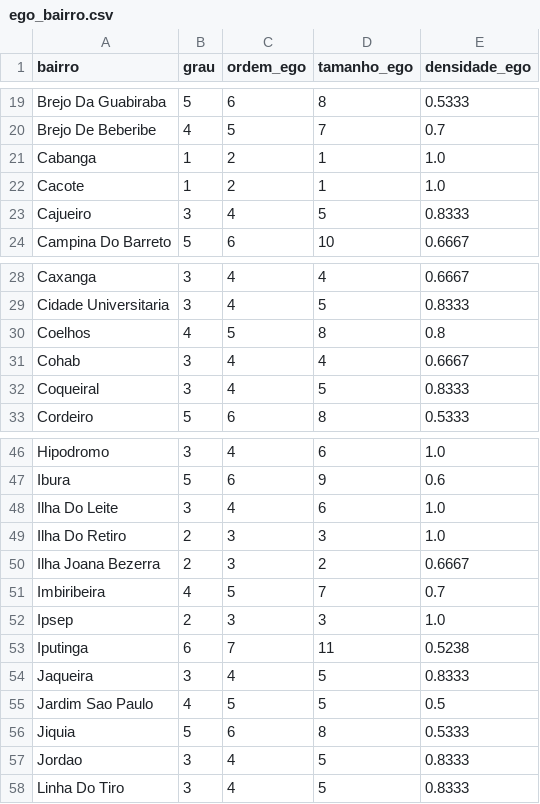
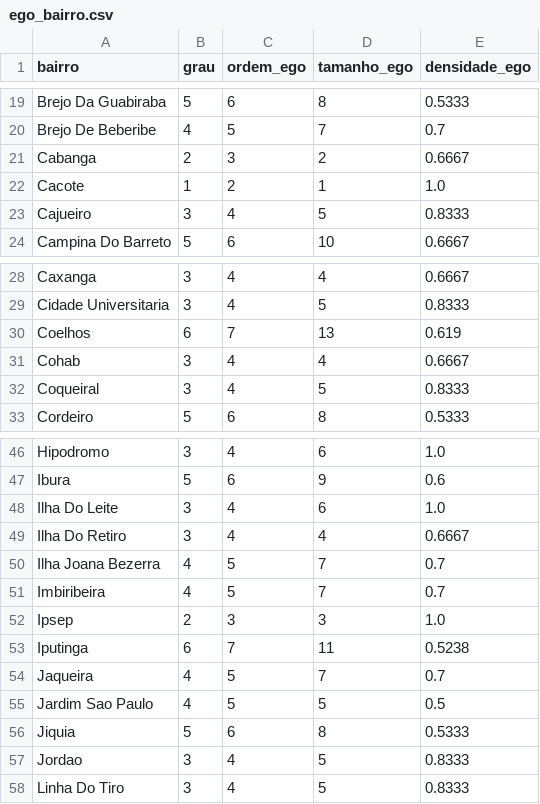
Before and after one commit to andrecastrom06/Grafos, a CSV file: parte1/out/ego_bairro.csv, drawn as a sheet; only a part is shown, gaps mark what is left out; the diff covers the shown part only.

```diff
--- a/parte1/out/ego_bairro.csv
+++ b/parte1/out/ego_bairro.csv
@@ -20,3 +20,3 @@ Brejo Da Guabiraba,5,6,8,0.5333
 Brejo De Beberibe,4,5,7,0.7
-Cabanga,1,2,1,1.0
+Cabanga,2,3,2,0.6667
 Cacote,1,2,1,1.0
@@ -29,3 +29,3 @@ Caxanga,3,4,4,0.6667
 Cidade Universitaria,3,4,5,0.8333
-Coelhos,4,5,8,0.8
+Coelhos,6,7,13,0.619
 Cohab,3,4,4,0.6667
@@ -48,4 +48,4 @@ Ibura,5,6,9,0.6
 Ilha Do Leite,3,4,6,1.0
-Ilha Do Retiro,2,3,3,1.0
-Ilha Joana Bezerra,2,3,2,0.6667
+Ilha Do Retiro,3,4,4,0.6667
+Ilha Joana Bezerra,4,5,7,0.7
 Imbiribeira,4,5,7,0.7
@@ -53,3 +53,3 @@ Ipsep,2,3,3,1.0
 Iputinga,6,7,11,0.5238
-Jaqueira,3,4,5,0.8333
+Jaqueira,4,5,7,0.7
 Jardim Sao Paulo,4,5,5,0.5
```
Also changed, not shown: 32 edited cells elsewhere in this file, parte1/data/adjacencias_bairros.csv, parte1/out/distancias_enderecos.csv, 7 other files.
